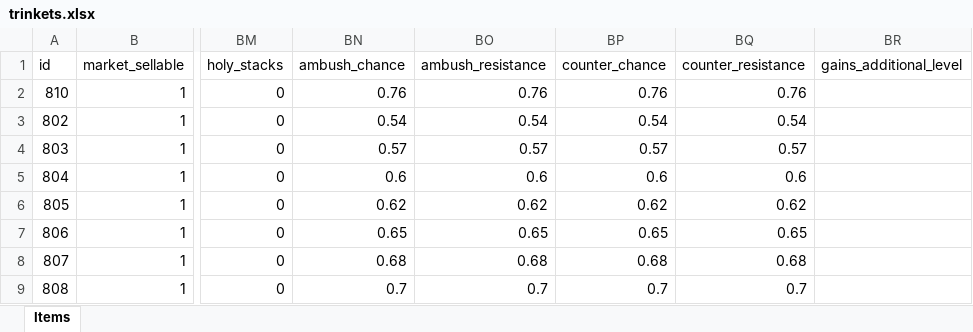
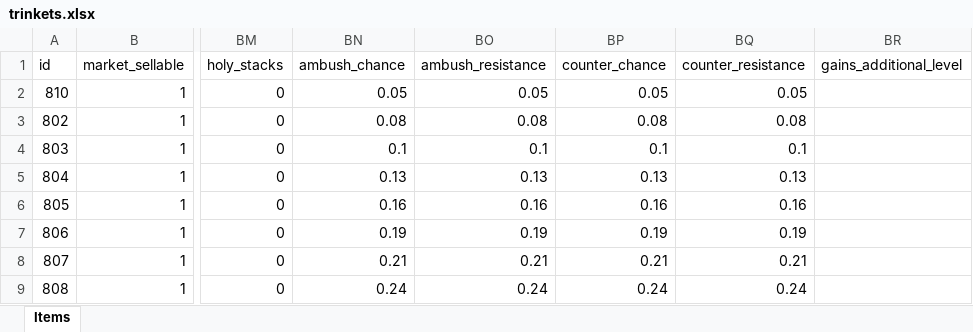
Before and after one commit to AdamKyle/flare, an Excel workbook: resources/data-imports/Items/trinkets.xlsx, sheet Items, drawn as a sheet; only a part is shown, gaps mark what is left out; values as stored, in another font and other column widths than the file's, no borders; the diff covers the shown part only; the diff names each change by its address in the sheet, - before the commit and + after, or states it on an @@ line.

```diff
--- a/resources/data-imports/Items/trinkets.xlsx (sheet Items)
+++ b/resources/data-imports/Items/trinkets.xlsx (sheet Items)
-BN2 (ambush_chance): 0.76
+BN2 (ambush_chance): 0.05
-BO2 (ambush_resistance): 0.76
+BO2 (ambush_resistance): 0.05
-BP2 (counter_chance): 0.76
+BP2 (counter_chance): 0.05
-BQ2 (counter_resistance): 0.76
+BQ2 (counter_resistance): 0.05
-BN3 (ambush_chance): 0.54
+BN3 (ambush_chance): 0.08
-BO3 (ambush_resistance): 0.54
+BO3 (ambush_resistance): 0.08
-BP3 (counter_chance): 0.54
+BP3 (counter_chance): 0.08
-BQ3 (counter_resistance): 0.54
+BQ3 (counter_resistance): 0.08
-BN4 (ambush_chance): 0.57
+BN4 (ambush_chance): 0.1
-BO4 (ambush_resistance): 0.57
+BO4 (ambush_resistance): 0.1
-BP4 (counter_chance): 0.57
+BP4 (counter_chance): 0.1
-BQ4 (counter_resistance): 0.57
+BQ4 (counter_resistance): 0.1
-BN5 (ambush_chance): 0.6
+BN5 (ambush_chance): 0.13
-BO5 (ambush_resistance): 0.6
+BO5 (ambush_resistance): 0.13
-BP5 (counter_chance): 0.6
+BP5 (counter_chance): 0.13
-BQ5 (counter_resistance): 0.6
+BQ5 (counter_resistance): 0.13
-BN6 (ambush_chance): 0.62
+BN6 (ambush_chance): 0.16
-BO6 (ambush_resistance): 0.62
+BO6 (ambush_resistance): 0.16
-BP6 (counter_chance): 0.62
+BP6 (counter_chance): 0.16
-BQ6 (counter_resistance): 0.62
+BQ6 (counter_resistance): 0.16
-BN7 (ambush_chance): 0.65
+BN7 (ambush_chance): 0.19
-BO7 (ambush_resistance): 0.65
+BO7 (ambush_resistance): 0.19
-BP7 (counter_chance): 0.65
+BP7 (counter_chance): 0.19
-BQ7 (counter_resistance): 0.65
+BQ7 (counter_resistance): 0.19
-BN8 (ambush_chance): 0.68
+BN8 (ambush_chance): 0.21
-BO8 (ambush_resistance): 0.68
+BO8 (ambush_resistance): 0.21
-BP8 (counter_chance): 0.68
+BP8 (counter_chance): 0.21
-BQ8 (counter_resistance): 0.68
+BQ8 (counter_resistance): 0.21
-BN9 (ambush_chance): 0.7
+BN9 (ambush_chance): 0.24
-BO9 (ambush_resistance): 0.7
+BO9 (ambush_resistance): 0.24
-BP9 (counter_chance): 0.7
+BP9 (counter_chance): 0.24
-BQ9 (counter_resistance): 0.7
+BQ9 (counter_resistance): 0.24
```
Also changed, not shown: 104 edited cells elsewhere in this sheet, resources/data-imports/Items/quest-items.xlsx, resources/data-imports/Locations/locations.xlsx, 9 other files.
